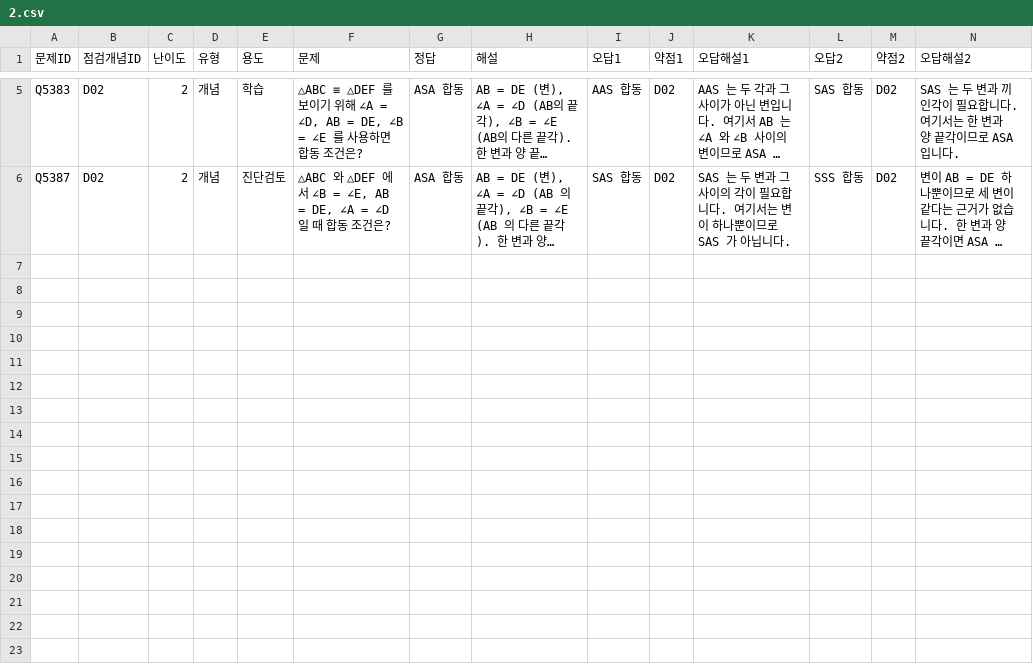
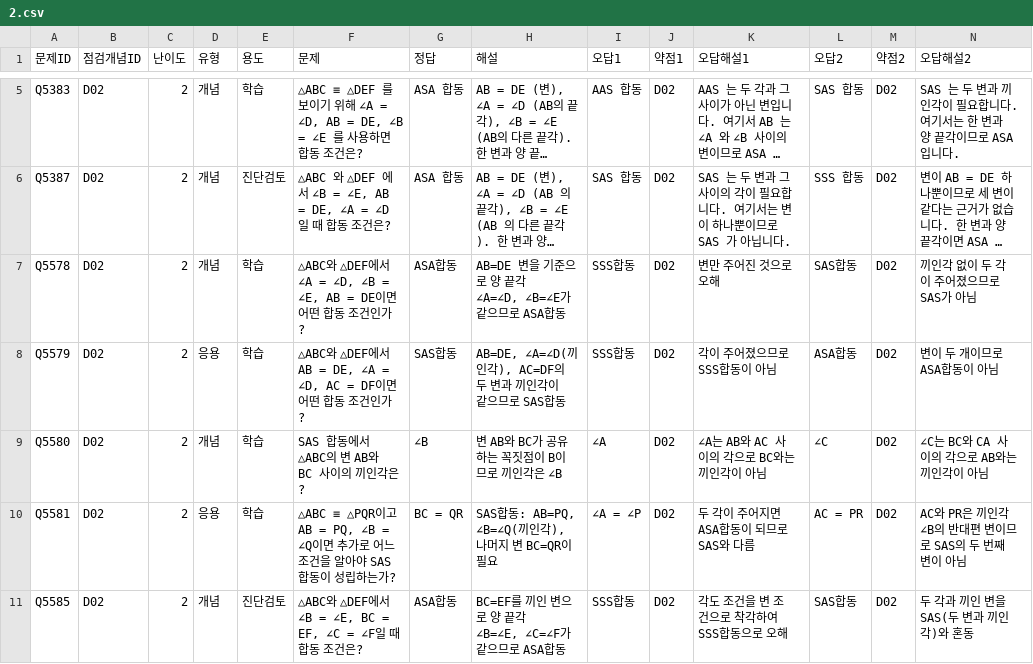
Before and after one commit to wataryu00-boop/math-diagnostic, a CSV file: problems/D02/2.csv, drawn as a sheet; only a part is shown, gaps mark what is left out; long unchanged cells end in …; rows hold the shown columns only; the diff names each change by its address in the sheet, - before the commit and + after, or states it on an @@ line.

```diff
--- a/problems/D02/2.csv
+++ b/problems/D02/2.csv
+row 7: Q5578 | D02 | 2 | 개념 | 학습 | △ABC와 △DEF에서 ∠A = ∠D, ∠B = ∠E, AB = DE이면 어떤 합동 조건인가? | ASA합동 | AB=DE 변을 기준으로 양 끝각 ∠A=∠D, ∠B=∠E가 같으므로 ASA합동 | SSS합동 | D02 | 변만 주어진 것으로 오해 | SAS합동 | D02 | 끼인각 없이 두 각이 주어졌으므로 SAS가 아님
+row 8: Q5579 | D02 | 2 | 응용 | 학습 | △ABC와 △DEF에서 AB = DE, ∠A = ∠D, AC = DF이면 어떤 합동 조건인가? | SAS합동 | AB=DE, ∠A=∠D(끼인각), AC=DF의 두 변과 끼인각이 같으므로 SAS합동 | SSS합동 | D02 | 각이 주어졌으므로 SSS합동이 아님 | ASA합동 | D02 | 변이 두 개이므로 ASA합동이 아님
+row 9: Q5580 | D02 | 2 | 개념 | 학습 | SAS 합동에서 △ABC의 변 AB와 BC 사이의 끼인각은? | ∠B | 변 AB와 BC가 공유하는 꼭짓점이 B이므로 끼인각은 ∠B | ∠A | D02 | ∠A는 AB와 AC 사이의 각으로 BC와는 끼인각이 아님 | ∠C | D02 | ∠C는 BC와 CA 사이의 각으로 AB와는 끼인각이 아님
+row 10: Q5581 | D02 | 2 | 응용 | 학습 | △ABC ≡ △PQR이고 AB = PQ, ∠B = ∠Q이면 추가로 어느 조건을 알아야 SAS합동이 성립하는가? | BC = QR | SAS합동: AB=PQ, ∠B=∠Q(끼인각), 나머지 변 BC=QR이 필요 | ∠A = ∠P | D02 | 두 각이 주어지면 ASA합동이 되므로 SAS와 다름 | AC = PR | D02 | AC와 PR은 끼인각 ∠B의 반대편 변이므로 SAS의 두 번째 변이 아님
+row 11: Q5585 | D02 | 2 | 개념 | 진단검토 | △ABC와 △DEF에서 ∠B = ∠E, BC = EF, ∠C = ∠F일 때 합동 조건은? | ASA합동 | BC=EF를 끼인 변으로 양 끝각 ∠B=∠E, ∠C=∠F가 같으므로 ASA합동 | SSS합동 | D02 | 각도 조건을 변 조건으로 착각하여 SSS합동으로 오해 | SAS합동 | D02 | 두 각과 끼인 변을 SAS(두 변과 끼인각)와 혼동
```
Also changed, not shown: problems/C08/2.csv, problems/C09/2.csv, 16 other files.
